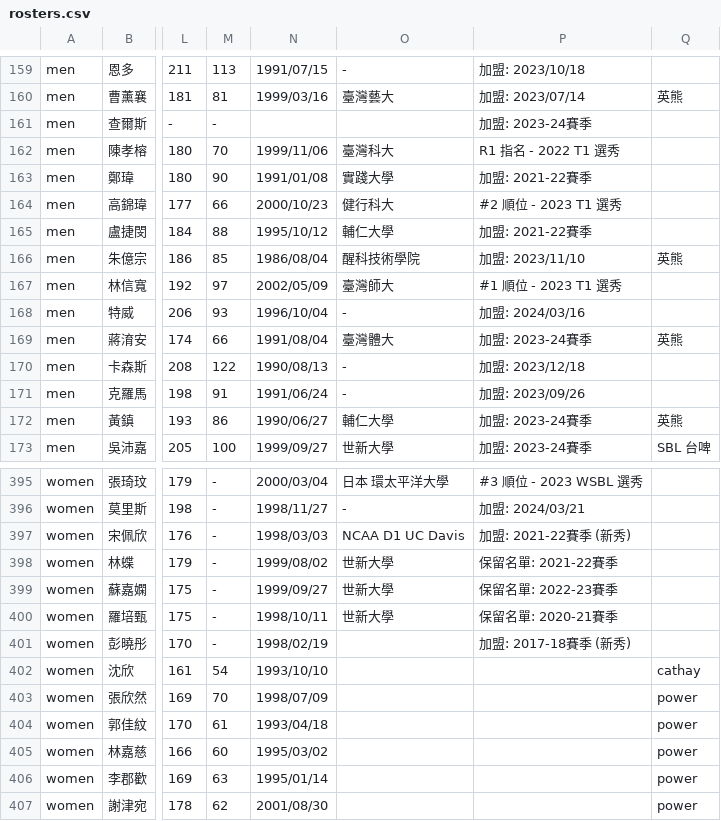
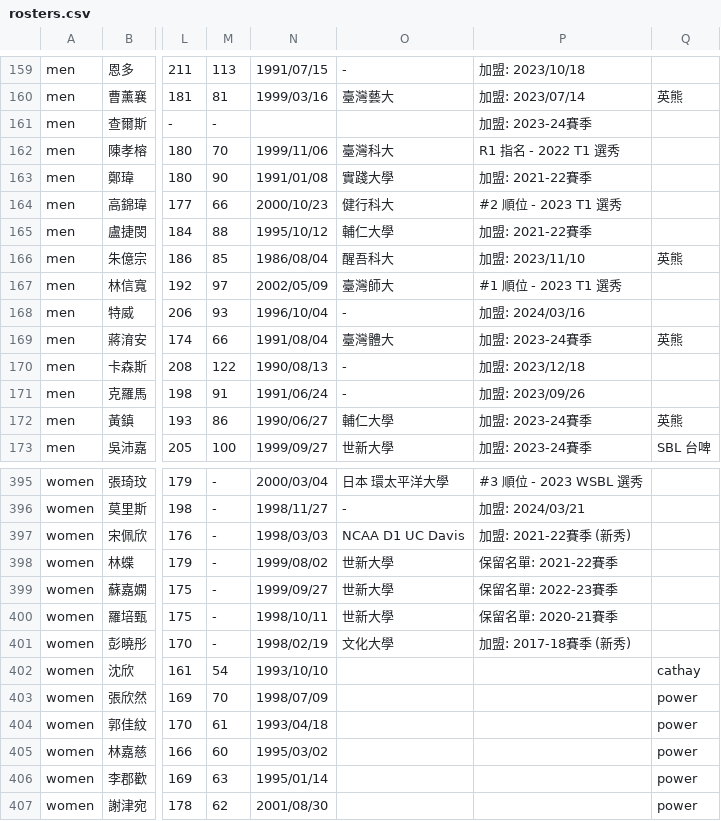
Before and after one commit to SamBasketballTW/sambball, a CSV file: data/rosters.csv, drawn as a sheet; only a part is shown, gaps mark what is left out; the diff names each change by its address in the sheet, - before the commit and + after, or states it on an @@ line.

```diff
--- a/data/rosters.csv
+++ b/data/rosters.csv
-O166: 醒科技術學院
+O166: 醒吾科大
-O401: (empty)
+O401: 文化大學
```
Also changed, not shown: 9 other files.
